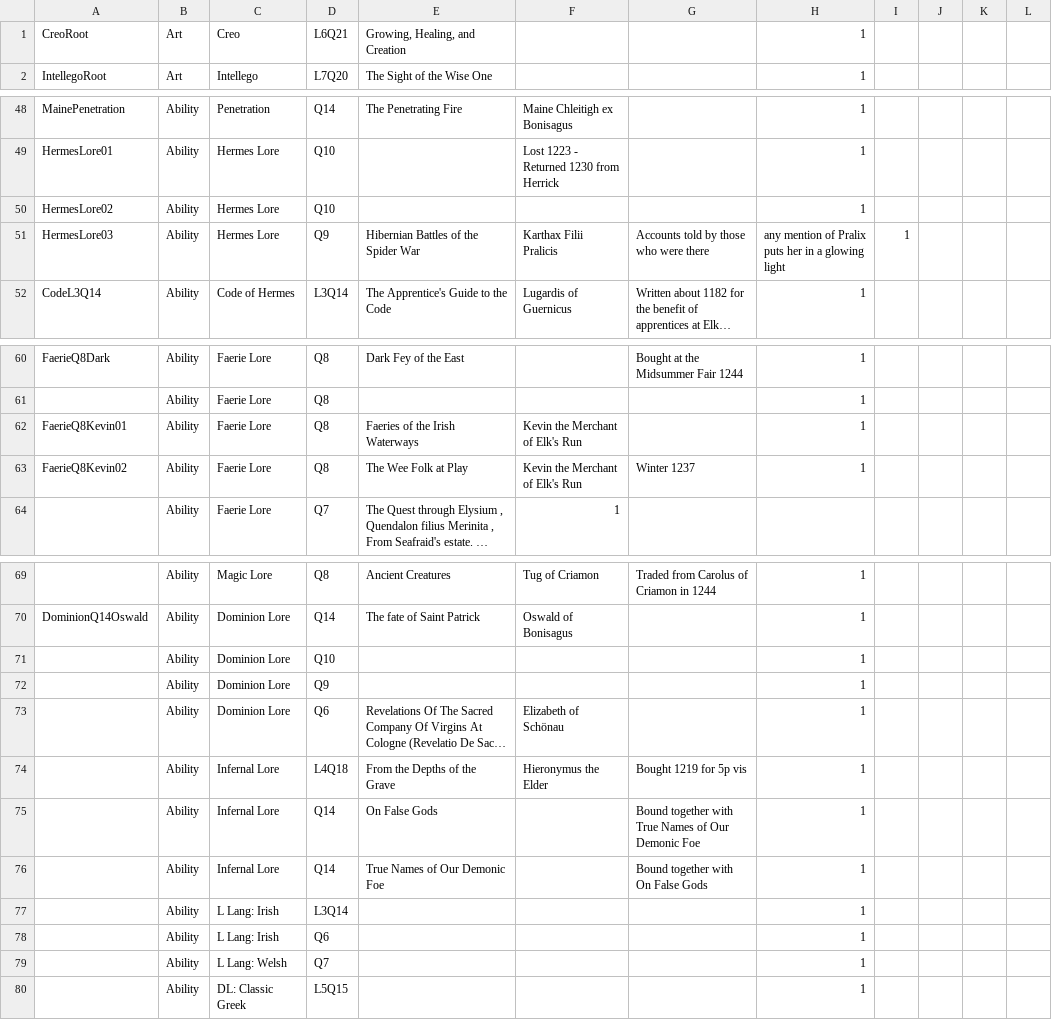
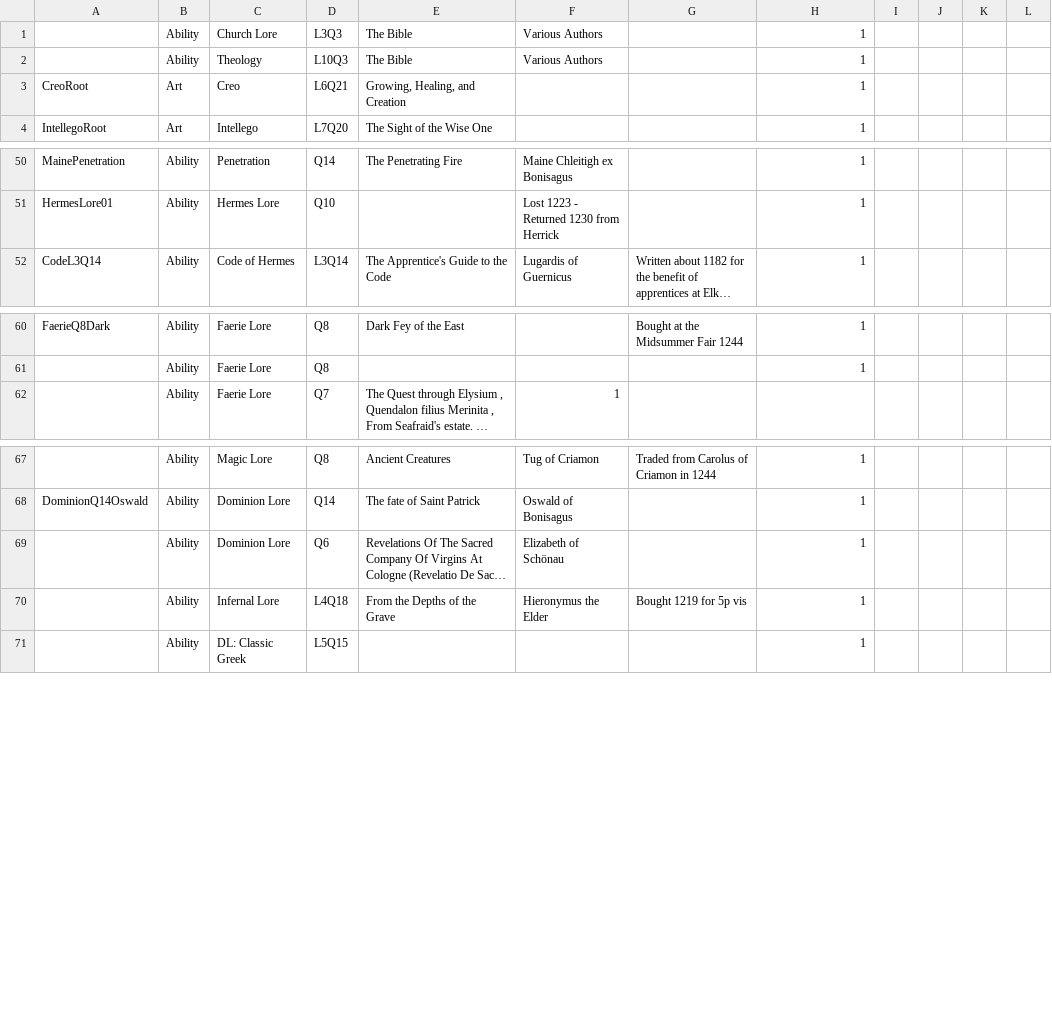
Before and after one commit to ars-magica/harm-test, a CSV file: Data/books.csv, drawn as a sheet; only a part is shown, gaps mark what is left out; long unchanged cells end in …; removed rows and columns are numbered as before the commit, all else as after; the diff names each change by its address in the sheet, - before the commit and + after, or states it on an @@ line.

Commit message:
editting library

```diff
--- a/Data/books.csv
+++ b/Data/books.csv
@@ row 102 moved to row 1: Ability @@
@@ row 107 moved to row 2: Ability @@
-row 50: HermesLore02 | Ability | Hermes Lore | Q10 |  |  |  | 1
-row 51: HermesLore03 | Ability | Hermes Lore | Q9 | Hibernian Battles of the Spider War | Karthax Filii Pralicis | Accounts told by those who were there | any mention of Pralix puts her in a glowing light | 1
-row 62: FaerieQ8Kevin01 | Ability | Faerie Lore | Q8 | Faeries of the Irish Waterways | Kevin the Merchant of Elk's Run |  | 1
-row 63: FaerieQ8Kevin02 | Ability | Faerie Lore | Q8 | The Wee Folk at Play | Kevin the Merchant of Elk's Run | Winter 1237 | 1
-row 71:  | Ability | Dominion Lore | Q10 |  |  |  | 1
-row 72:  | Ability | Dominion Lore | Q9 |  |  |  | 1
-row 75:  | Ability | Infernal Lore | Q14 | On False Gods |  | Bound together with True Names of Our Demonic Foe | 1
-row 76:  | Ability | Infernal Lore | Q14 | True Names of Our Demonic Foe |  | Bound together with On False Gods | 1
-row 77:  | Ability | L Lang: Irish | L3Q14 |  |  |  | 1
-row 78:  | Ability | L Lang: Irish | Q6 |  |  |  | 1
-row 79:  | Ability | L Lang: Welsh | Q7 |  |  |  | 1
```
